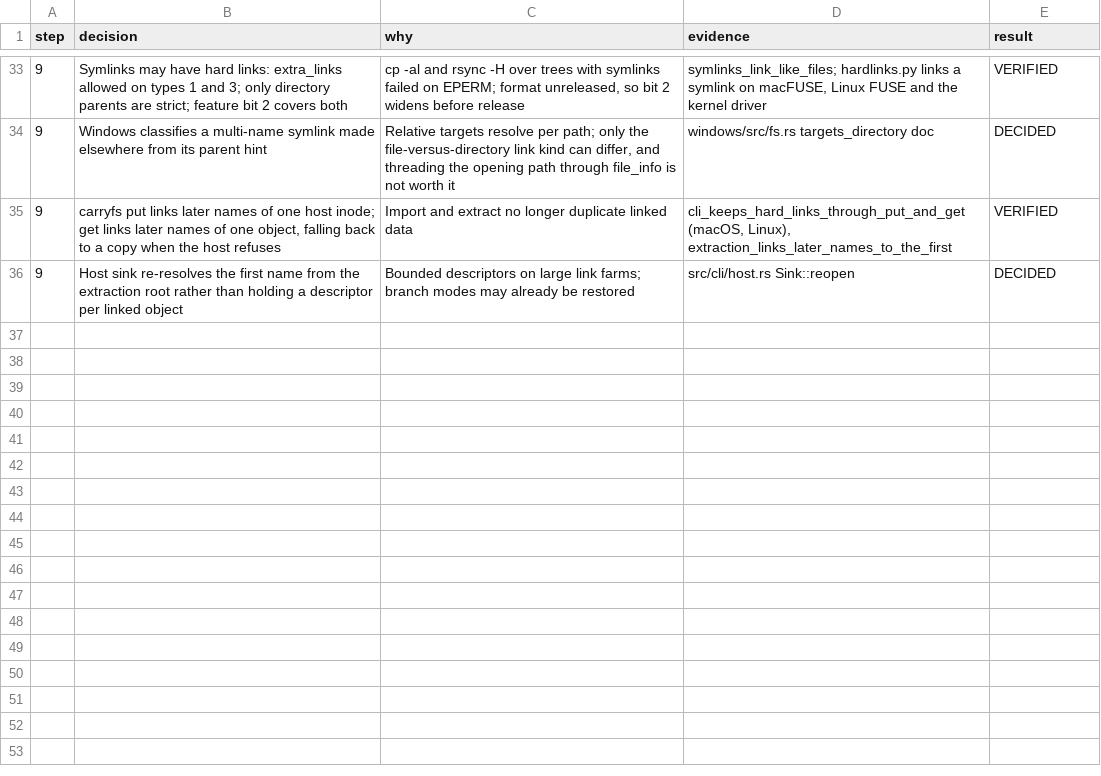
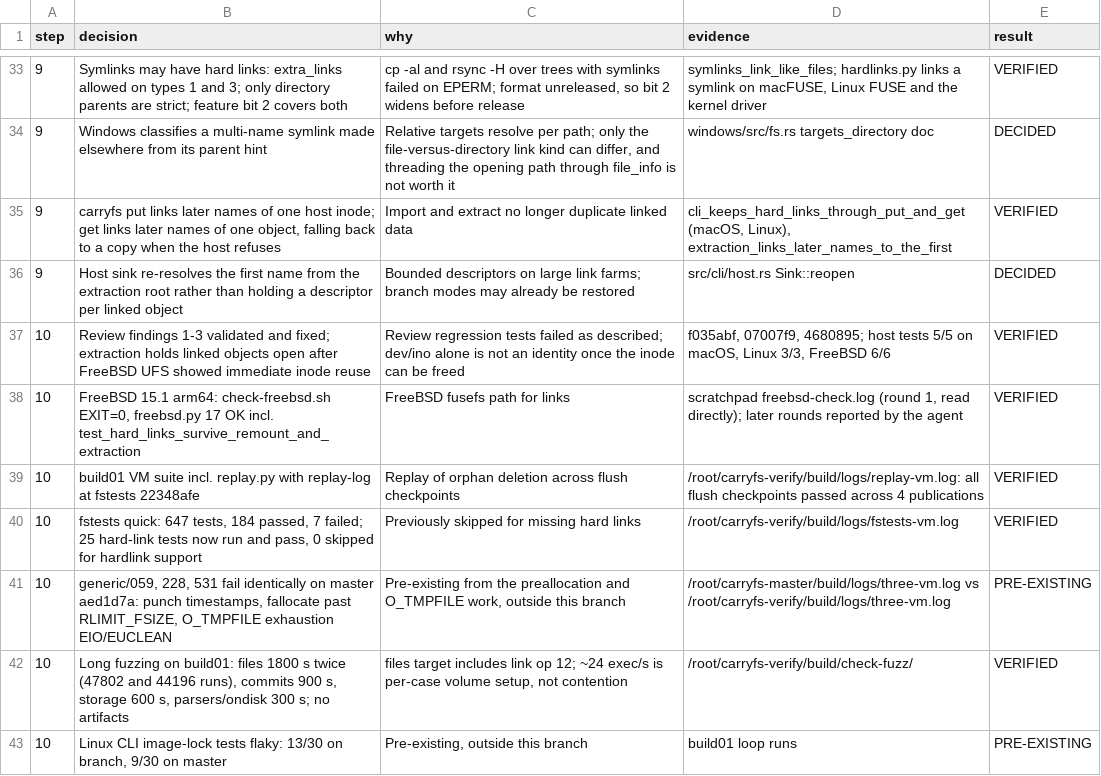
Before and after one commit to carry-fs/carryfs, a TSV file: spec/decisions/links-and-clones.tsv, drawn as a sheet; only a part is shown, gaps mark what is left out.

Commit message:
Record platform, fstests and fuzz verification for hard links
FreeBSD, the replay test, the fstests quick group and long fuzzing all pass for hard links. generic/059, 228 and 531 and the flaky Linux CLI lock tests fail the same way on master.

```diff
--- a/spec/decisions/links-and-clones.tsv
+++ b/spec/decisions/links-and-clones.tsv
@@ -36 +36,8 @@ step	decision	why	evidence	result
 9	Host sink re-resolves the first name from the extraction root rather than holding a descriptor per linked object	Bounded descriptors on large link farms; branch modes may already be restored	src/cli/host.rs Sink::reopen	DECIDED
+10	Review findings 1-3 validated and fixed; extraction holds linked objects open after FreeBSD UFS showed immediate inode reuse	Review regression tests failed as described; dev/ino alone is not an identity once the inode can be freed	f035abf, 07007f9, 4680895; host tests 5/5 on macOS, Linux 3/3, FreeBSD 6/6	VERIFIED
+10	FreeBSD 15.1 arm64: check-freebsd.sh EXIT=0, freebsd.py 17 OK incl. test_hard_links_survive_remount_and_extraction	FreeBSD fusefs path for links	scratchpad freebsd-check.log (round 1, read directly); later rounds reported by the agent	VERIFIED
+10	build01 VM suite incl. replay.py with replay-log at fstests 22348afe	Replay of orphan deletion across flush checkpoints	/root/carryfs-verify/build/logs/replay-vm.log: all flush checkpoints passed across 4 publications	VERIFIED
+10	fstests quick: 647 tests, 184 passed, 7 failed; 25 hard-link tests now run and pass, 0 skipped for hardlink support	Previously skipped for missing hard links	/root/carryfs-verify/build/logs/fstests-vm.log	VERIFIED
+10	generic/059, 228, 531 fail identically on master aed1d7a: punch timestamps, fallocate past RLIMIT_FSIZE, O_TMPFILE exhaustion EIO/EUCLEAN	Pre-existing from the preallocation and O_TMPFILE work, outside this branch	/root/carryfs-master/build/logs/three-vm.log vs /root/carryfs-verify/build/logs/three-vm.log	PRE-EXISTING
+10	Long fuzzing on build01: files 1800 s twice (47802 and 44196 runs), commits 900 s, storage 600 s, parsers/ondisk 300 s; no artifacts	files target includes link op 12; ~24 exec/s is per-case volume setup, not contention	/root/carryfs-verify/build/check-fuzz/	VERIFIED
+10	Linux CLI image-lock tests flaky: 13/30 on branch, 9/30 on master	Pre-existing, outside this branch	build01 loop runs	PRE-EXISTING
```
